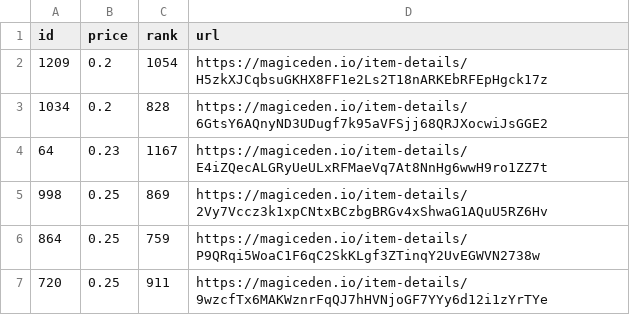
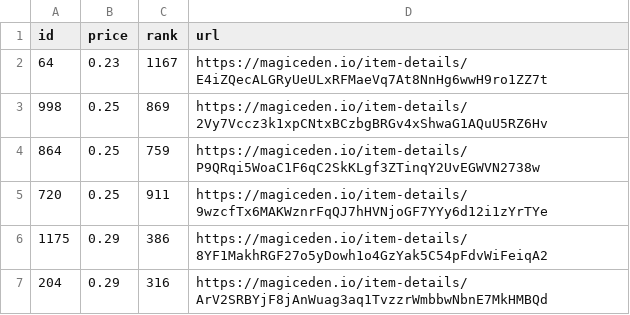
Before and after one commit to braposo/koala-monitor, a CSV file: koala-data-processed.csv, drawn as a sheet; only a part is shown; the shorter side is filled out with more unchanged rows; the diff names each change by its address in the sheet, - before the commit and + after, or states it on an @@ line.

Commit message:
Flat: latest data (2021-11-13T17:20:41.330Z) {   "date": "2021-11-13T17:20:41.330Z",   "files": [     {       "name": "koala-data-processed.csv",       "deltaBytes": -187,       "source": "https://api-mainnet.magiceden.io/rpc/getListedNFTsByQuery?q=%7B%22%24match%22%3A%7B%22collectionSymbol%22%3A%22koala_klubhouse%22%7D%2C%22%24sort%22%3A%7B%22takerAmount%22%3A1%2C%22createdAt%22%3A-1%7D%2C%22%24skip%22%3A0%2C%22%24limit%22%3A5000%7D"     }   ] }

```diff
--- a/koala-data-processed.csv
+++ b/koala-data-processed.csv
-row 2: 1209 | 0.2 | 1054 | https://magiceden.io/item-details/H5zkXJCqbsuGKHX8FF1e2Ls2T18nARKEbRFEpHgck17z
-row 3: 1034 | 0.2 | 828 | https://magiceden.io/item-details/6GtsY6AQnyND3UDugf7k95aVFSjj68QRJXocwiJsGGE2
```
